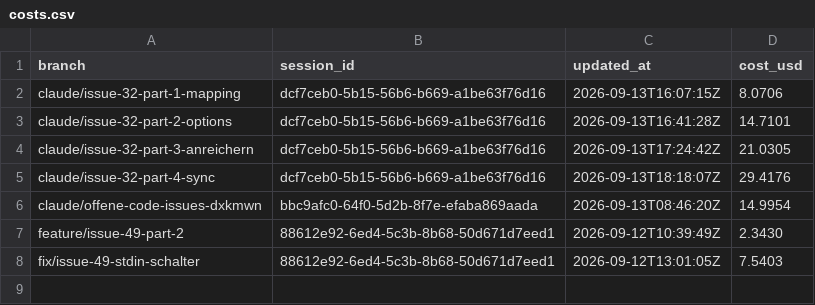
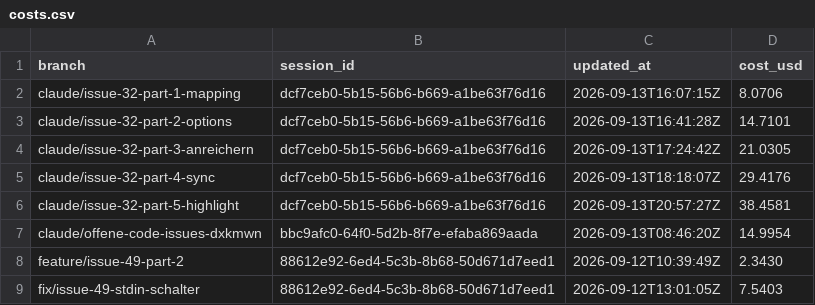
Before and after one commit to pascallink/webkit-ext, a CSV file: stats/costs.csv, drawn as a sheet; the diff names each change by its address in the sheet, - before the commit and + after, or states it on an @@ line.

```diff
--- a/stats/costs.csv
+++ b/stats/costs.csv
+row 6: claude/issue-32-part-5-highlight | dcf7ceb0-5b15-56b6-b669-a1be63f76d16 | 2026-09-13T20:57:27Z | 38.4581
```
Also changed, not shown: stats/tokens.csv, 2 other files.
